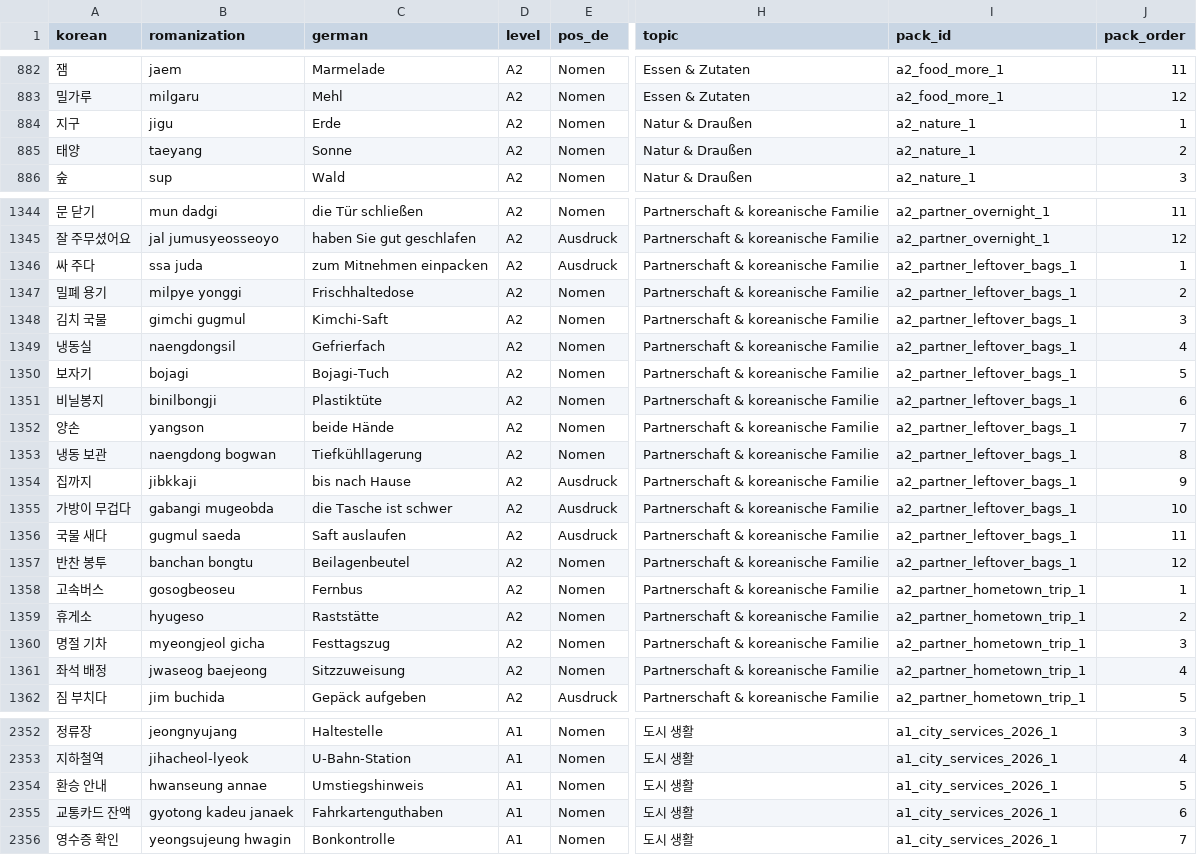
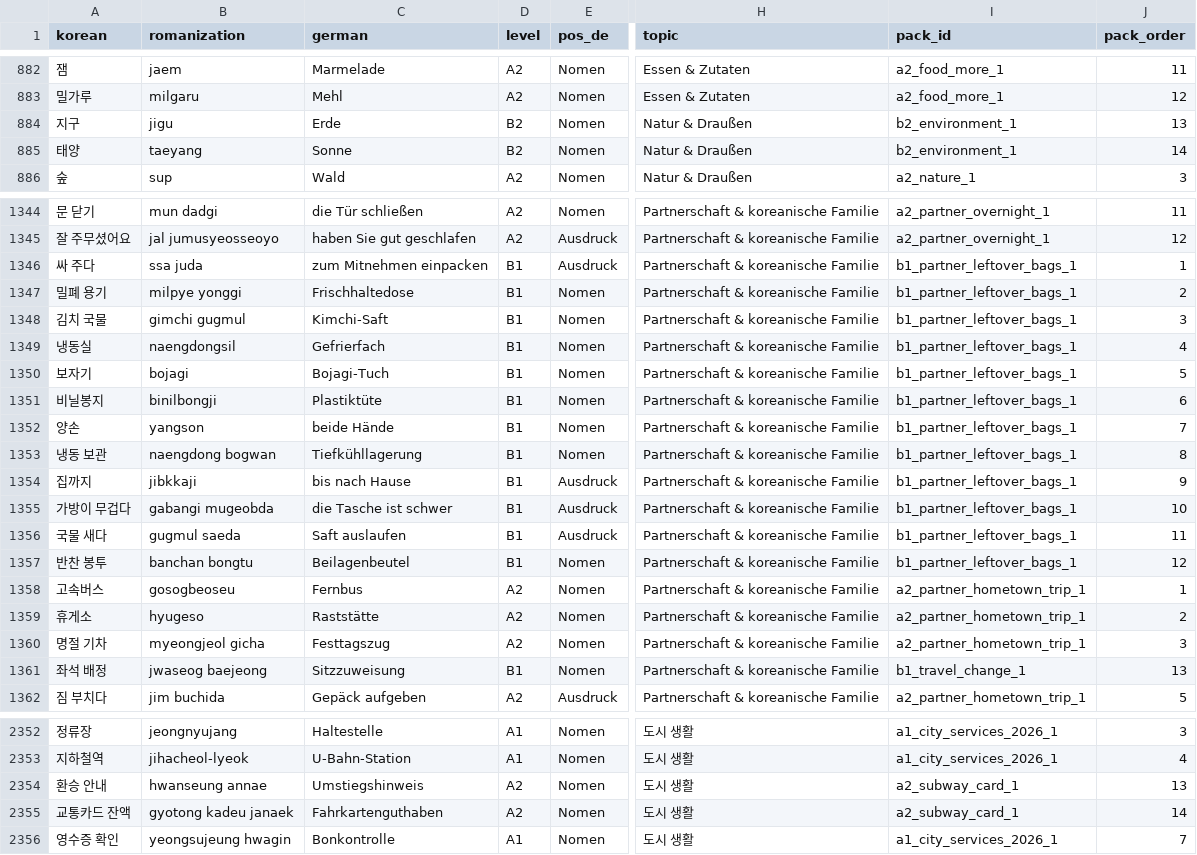
Before and after one commit to Sujin-Arin-DataWorld/ko_lernen_app, a CSV file: assets/data/korean_vocab.csv, drawn as a sheet; only a part is shown, gaps mark what is left out; the diff covers the shown part only; the diff names each change by its address in the sheet, - before the commit and + after, or states it on an @@ line.

```diff
--- a/assets/data/korean_vocab.csv
+++ b/assets/data/korean_vocab.csv
-D884:D885 (level): A2
+D884:D885 (level): B2
-I884:I885 (pack_id): a2_nature_1
+I884:I885 (pack_id): b2_environment_1
-J884 (pack_order): 1
+J884 (pack_order): 13
-J885 (pack_order): 2
+J885 (pack_order): 14
-D1346:D1357 (level): A2
+D1346:D1357 (level): B1
-I1346:I1357 (pack_id): a2_partner_leftover_bags_1
+I1346:I1357 (pack_id): b1_partner_leftover_bags_1
-D1361 (level): A2
+D1361 (level): B1
-I1361 (pack_id): a2_partner_hometown_trip_1
+I1361 (pack_id): b1_travel_change_1
-J1361 (pack_order): 4
+J1361 (pack_order): 13
-D2354:D2355 (level): A1
+D2354:D2355 (level): A2
-I2354:I2355 (pack_id): a1_city_services_2026_1
+I2354:I2355 (pack_id): a2_subway_card_1
-J2354 (pack_order): 5
+J2354 (pack_order): 13
-J2355 (pack_order): 6
+J2355 (pack_order): 14
```
Also changed, not shown: 118 edited cells elsewhere in this file, 38 other files.
